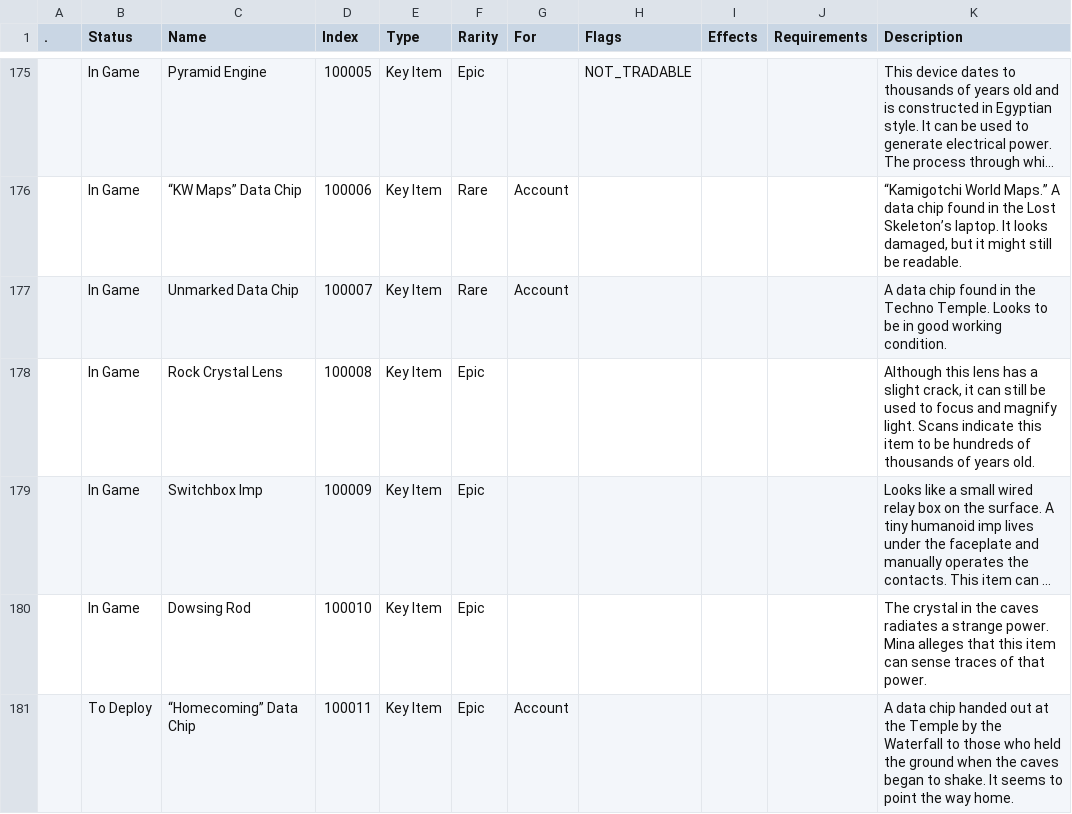
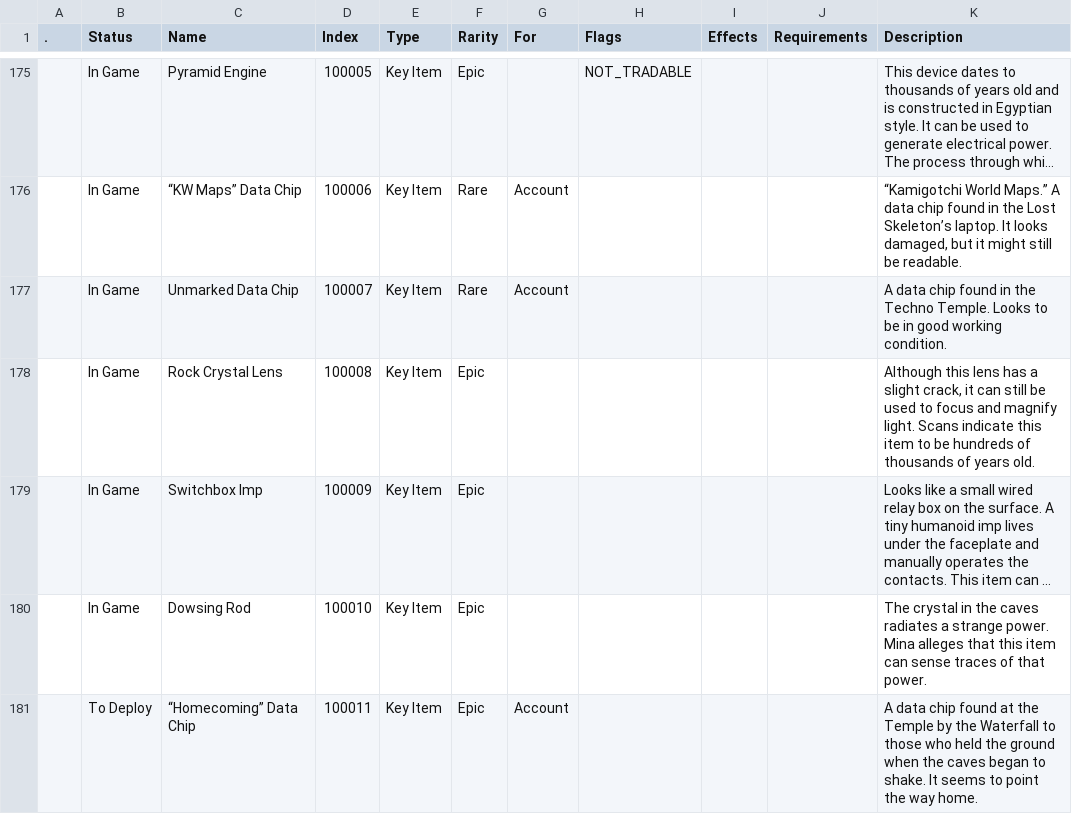
Before and after one commit to Asphodel-OS/kamigotchi, a CSV file: packages/contracts/deployment/world/data/items/items.csv, drawn as a sheet; only a part is shown, gaps mark what is left out; long unchanged cells end in …; the diff names each change by its address in the sheet, - before the commit and + after, or states it on an @@ line.

Commit message:
world data: homecoming data chip description from notion

```diff
--- a/packages/contracts/deployment/world/data/items/items.csv
+++ b/packages/contracts/deployment/world/data/items/items.csv
-K181 (Description): …data chip handed out at the…
+K181 (Description): …data chip found at the…
```
